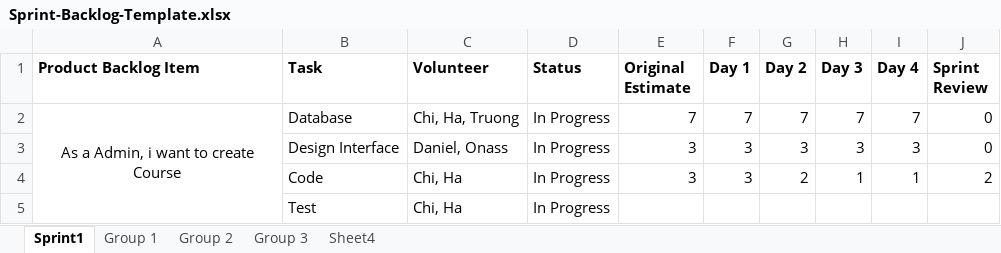
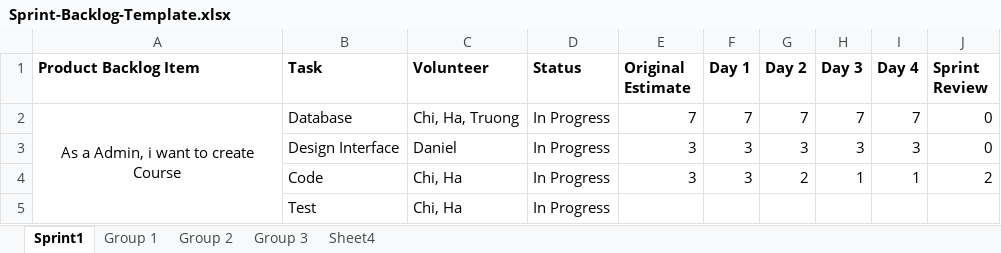
Before and after one commit to CW1640Group5/CMR_Management, an Excel workbook: Sprint-Backlog-Template.xlsx, sheet Sprint1, drawn as a sheet; only a part is shown; values as stored, in another font and other column widths than the file's, no borders; charts and pictures not drawn; the diff names each change by its address in the sheet, - before the commit and + after, or states it on an @@ line.

```diff
--- a/Sprint-Backlog-Template.xlsx (sheet Sprint1)
+++ b/Sprint-Backlog-Template.xlsx (sheet Sprint1)
-C3 (Volunteer): Daniel, Onass
+C3 (Volunteer): Daniel
```
Also changed, not shown: charts or pictures, 25 other files.
